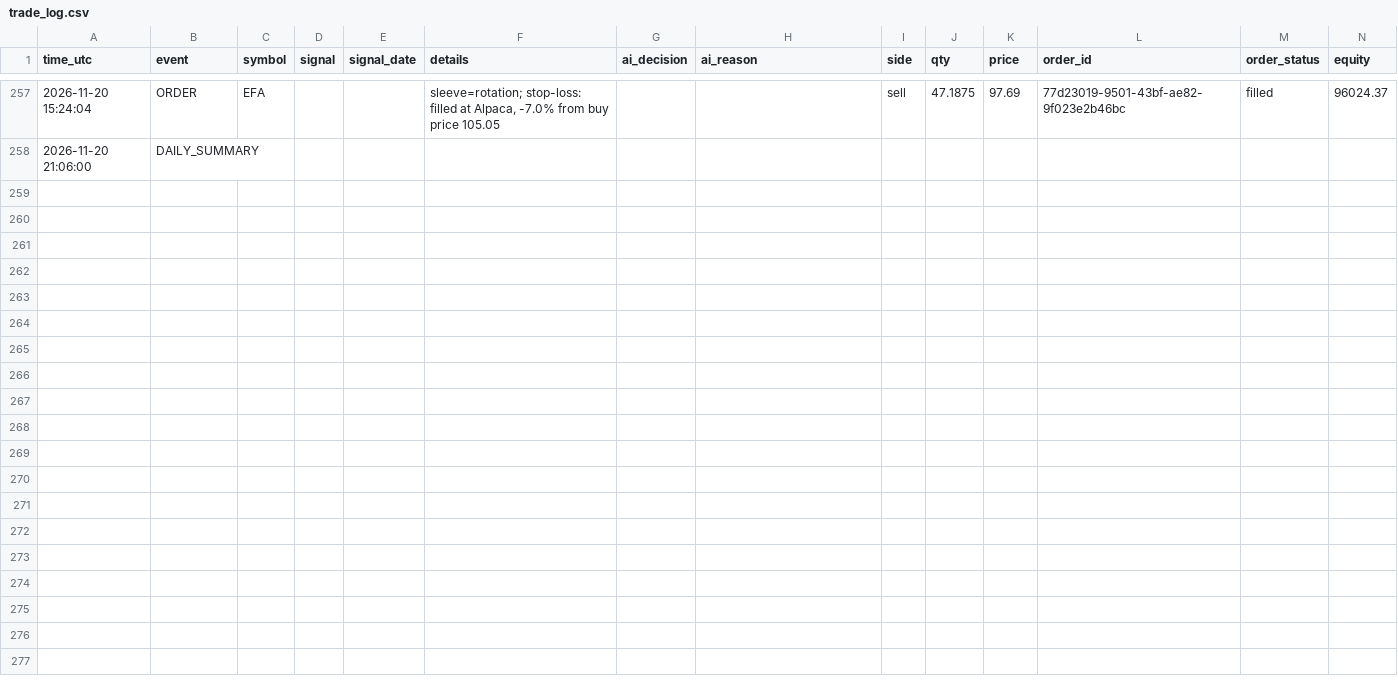
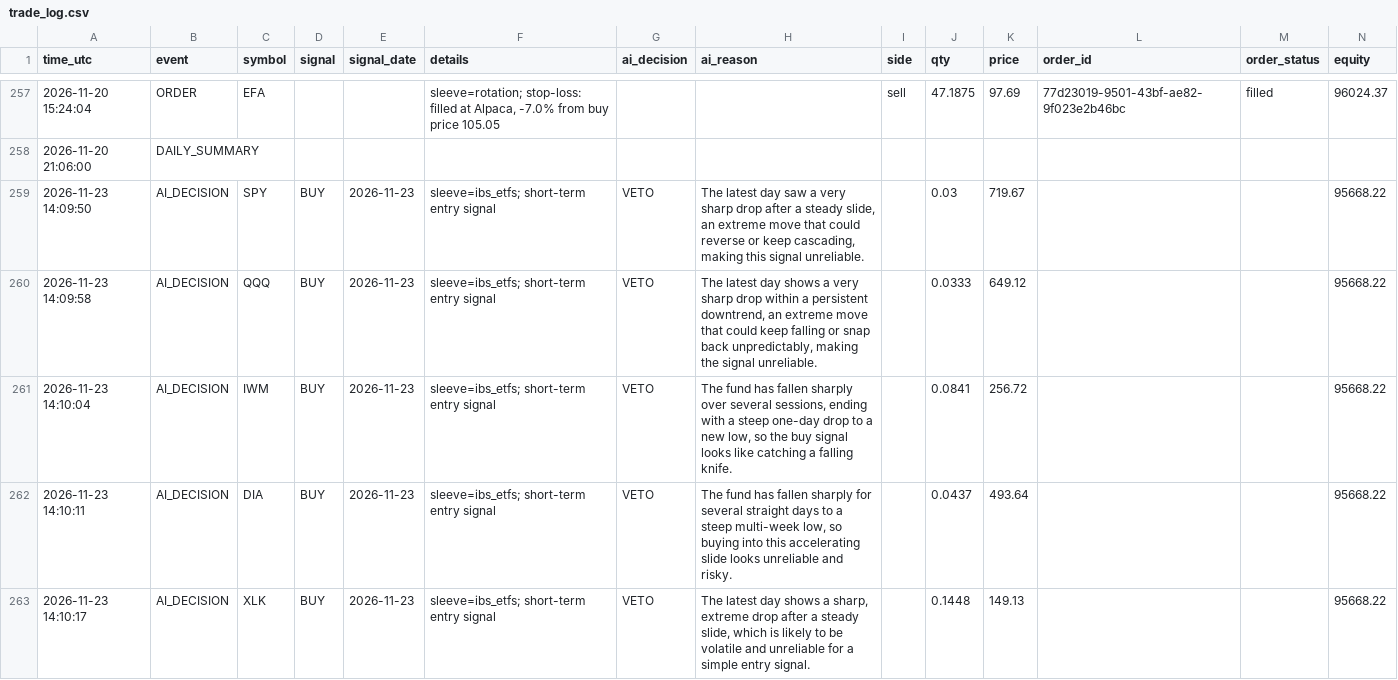
Before and after one commit to R1pperr/trading-bot, a CSV file: logs/trade_log.csv, drawn as a sheet; only a part is shown, gaps mark what is left out; the diff covers the shown part only; the diff names each change by its address in the sheet, - before the commit and + after, or states it on an @@ line.

```diff
--- a/logs/trade_log.csv
+++ b/logs/trade_log.csv
+row 259: 2026-11-23 14:09:50 | AI_DECISION | SPY | BUY | 2026-11-23 | sleeve=ibs_etfs; short-term entry signal | VETO | The latest day saw a very sharp drop after a steady slide, an extreme move that could reverse or keep cascading, making this signal unreliable. |  | 0.03 | 719.67 |  |  | 95668.22
+row 260: 2026-11-23 14:09:58 | AI_DECISION | QQQ | BUY | 2026-11-23 | sleeve=ibs_etfs; short-term entry signal | VETO | The latest day shows a very sharp drop within a persistent downtrend, an extreme move that could keep falling or snap back unpredictably, making the signal unreliable. |  | 0.0333 | 649.12 |  |  | 95668.22
+row 261: 2026-11-23 14:10:04 | AI_DECISION | IWM | BUY | 2026-11-23 | sleeve=ibs_etfs; short-term entry signal | VETO | The fund has fallen sharply over several sessions, ending with a steep one-day drop to a new low, so the buy signal looks like catching a falling knife. |  | 0.0841 | 256.72 |  |  | 95668.22
+row 262: 2026-11-23 14:10:11 | AI_DECISION | DIA | BUY | 2026-11-23 | sleeve=ibs_etfs; short-term entry signal | VETO | The fund has fallen sharply for several straight days to a steep multi-week low, so buying into this accelerating slide looks unreliable and risky. |  | 0.0437 | 493.64 |  |  | 95668.22
+row 263: 2026-11-23 14:10:17 | AI_DECISION | XLK | BUY | 2026-11-23 | sleeve=ibs_etfs; short-term entry signal | VETO | The latest day shows a sharp, extreme drop after a steady slide, which is likely to be volatile and unreliable for a simple entry signal. |  | 0.1448 | 149.13 |  |  | 95668.22
```
Also changed, not shown: 4 added rows elsewhere in this file, 13 other files.
